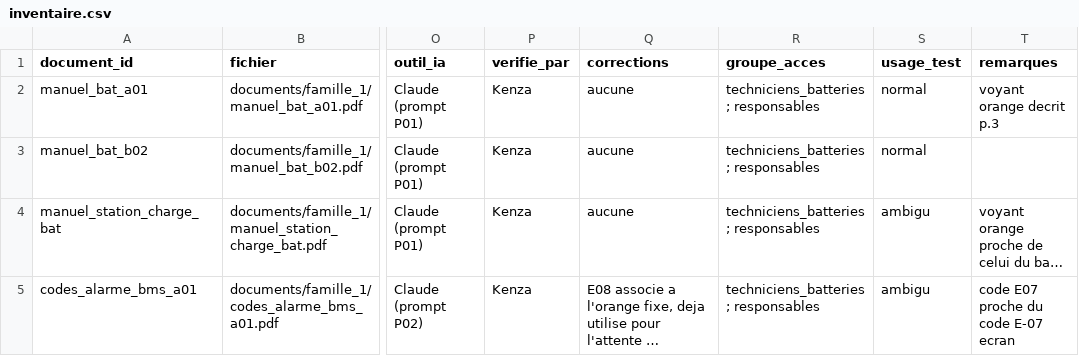
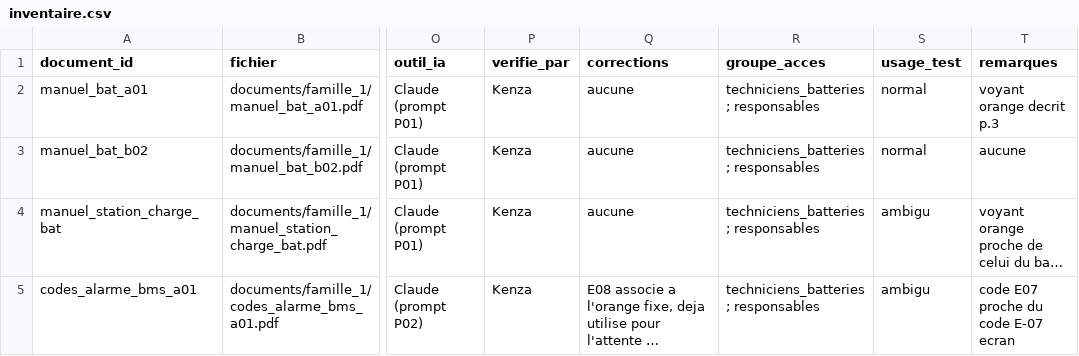
Before and after one commit to kenzaez/MaintiDoc, a CSV file: corpus/inventaire.csv, drawn as a sheet; only a part is shown, gaps mark what is left out; long unchanged cells end in …; the diff covers the shown part only; the diff names each change by its address in the sheet, - before the commit and + after, or states it on an @@ line.

```diff
--- a/corpus/inventaire.csv
+++ b/corpus/inventaire.csv
-T3 (remarques): (empty)
+T3 (remarques): aucune
```
Also changed, not shown: 56 edited cells elsewhere in this file, 11 other files.
